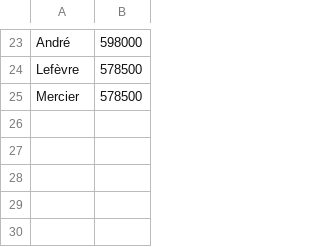
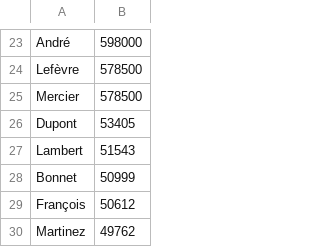
Before and after one commit to aravindc/benerator, a CSV file: src/main/resources/org/databene/domain/person/familyName_FR.csv, drawn as a sheet; only a part is shown, gaps mark what is left out.

Commit message:
Added french family names
git-svn-id: https://svn.code.sf.net/p/benerator/code/benerator/trunk@6978 37d91da1-6759-5a44-b2bd-541c34f01409

```diff
--- a/src/main/resources/org/databene/domain/person/familyName_FR.csv
+++ b/src/main/resources/org/databene/domain/person/familyName_FR.csv
@@ -25 +25,6 @@ Lefèvre,578500
 Mercier,578500
+Dupont,53405
+Lambert,51543
+Bonnet,50999
+François,50612
+Martinez,49762
```
